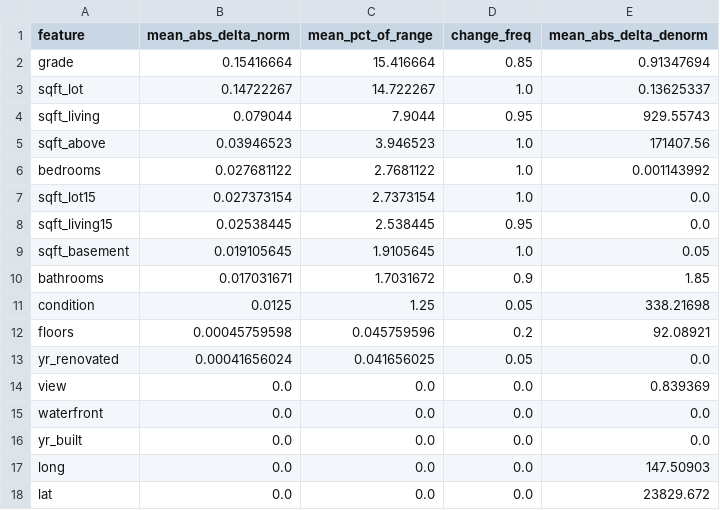
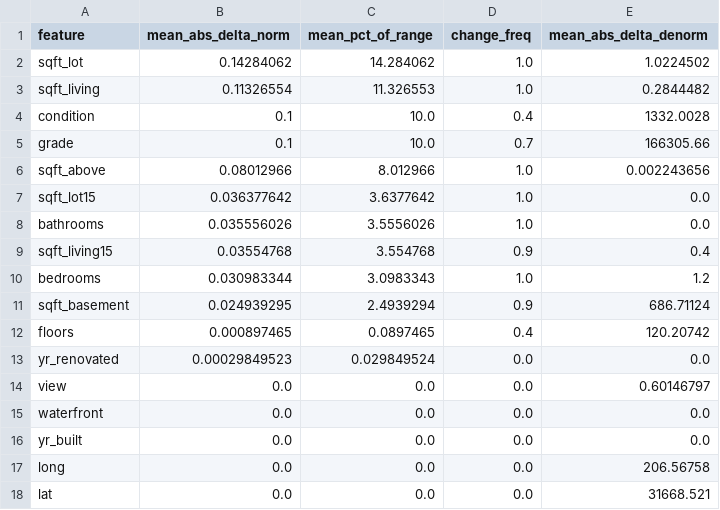
Before and after one commit to flash4242/Promptable-Counterfactual-GAN, a CSV file: conditional_counteRGAN/house_sales_kc_usa/results/case_studies/case_study_feature_summary.csv, drawn as a sheet.

```diff
--- a/conditional_counteRGAN/house_sales_kc_usa/results/case_studies/case_study_feature_summary.csv
+++ b/conditional_counteRGAN/house_sales_kc_usa/results/case_studies/case_study_feature_summary.csv
@@ -1,18 +1,18 @@
 feature,mean_abs_delta_norm,mean_pct_of_range,change_freq,mean_abs_delta_denorm
-grade,0.15416664,15.416664,0.85,0.91347694
-sqft_lot,0.14722267,14.722267,1.0,0.13625337
-sqft_living,0.079044,7.9044,0.95,929.55743
-sqft_above,0.03946523,3.946523,1.0,171407.56
-bedrooms,0.027681122,2.7681122,1.0,0.001143992
-sqft_lot15,0.027373154,2.7373154,1.0,0.0
-sqft_living15,0.02538445,2.538445,0.95,0.0
-sqft_basement,0.019105645,1.9105645,1.0,0.05
-bathrooms,0.017031671,1.7031672,0.9,1.85
-condition,0.0125,1.25,0.05,338.21698
-floors,0.00045759598,0.045759596,0.2,92.08921
-yr_renovated,0.00041656024,0.041656025,0.05,0.0
-view,0.0,0.0,0.0,0.839369
+sqft_lot,0.14284062,14.284062,1.0,1.0224502
+sqft_living,0.11326554,11.326553,1.0,0.2844482
+condition,0.1,10.0,0.4,1332.0028
+grade,0.1,10.0,0.7,166305.66
+sqft_above,0.08012966,8.012966,1.0,0.002243656
+sqft_lot15,0.036377642,3.6377642,1.0,0.0
+bathrooms,0.035556026,3.5556026,1.0,0.0
+sqft_living15,0.03554768,3.554768,0.9,0.4
+bedrooms,0.030983344,3.0983343,1.0,1.2
+sqft_basement,0.024939295,2.4939294,0.9,686.71124
+floors,0.000897465,0.0897465,0.4,120.20742
+yr_renovated,0.00029849523,0.029849524,0.0,0.0
+view,0.0,0.0,0.0,0.60146797
 waterfront,0.0,0.0,0.0,0.0
 yr_built,0.0,0.0,0.0,0.0
-long,0.0,0.0,0.0,147.50903
-lat,0.0,0.0,0.0,23829.672
+long,0.0,0.0,0.0,206.56758
+lat,0.0,0.0,0.0,31668.521
```
Also changed, not shown: conditional_counteRGAN/house_sales_kc_usa/results/case_studies/case_study_sample_summary.csv, conditional_counteRGAN/house_sales_kc_usa/results/case_studies/samples/src0_tgt2/sample_6654_features.csv, 36 other files.
